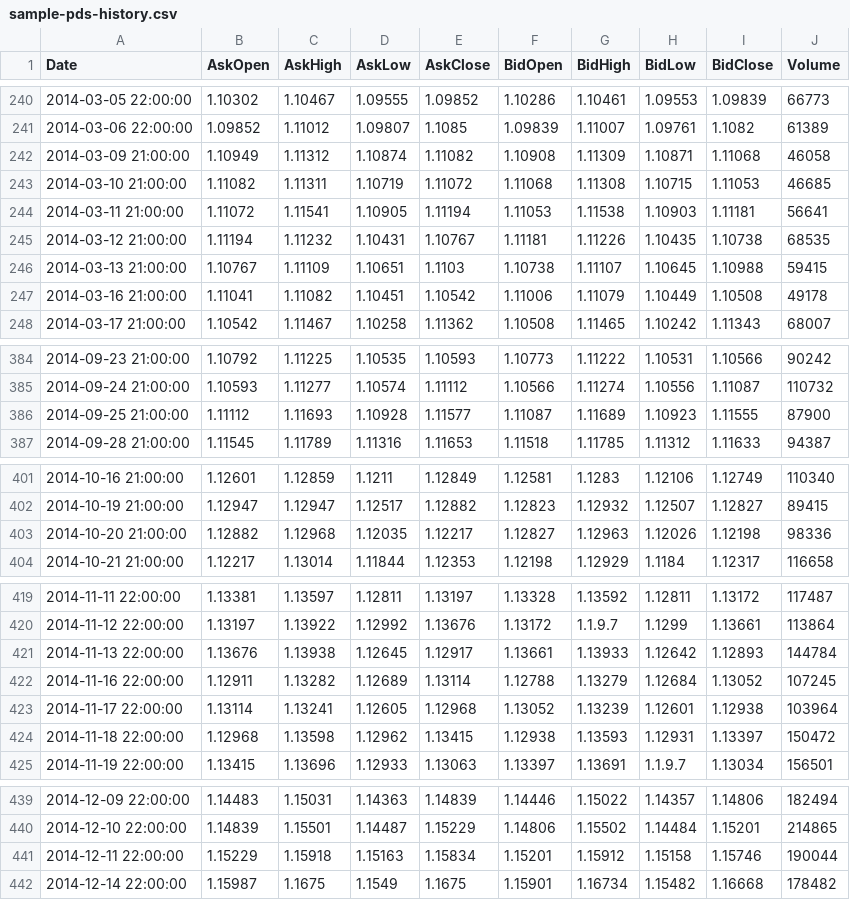
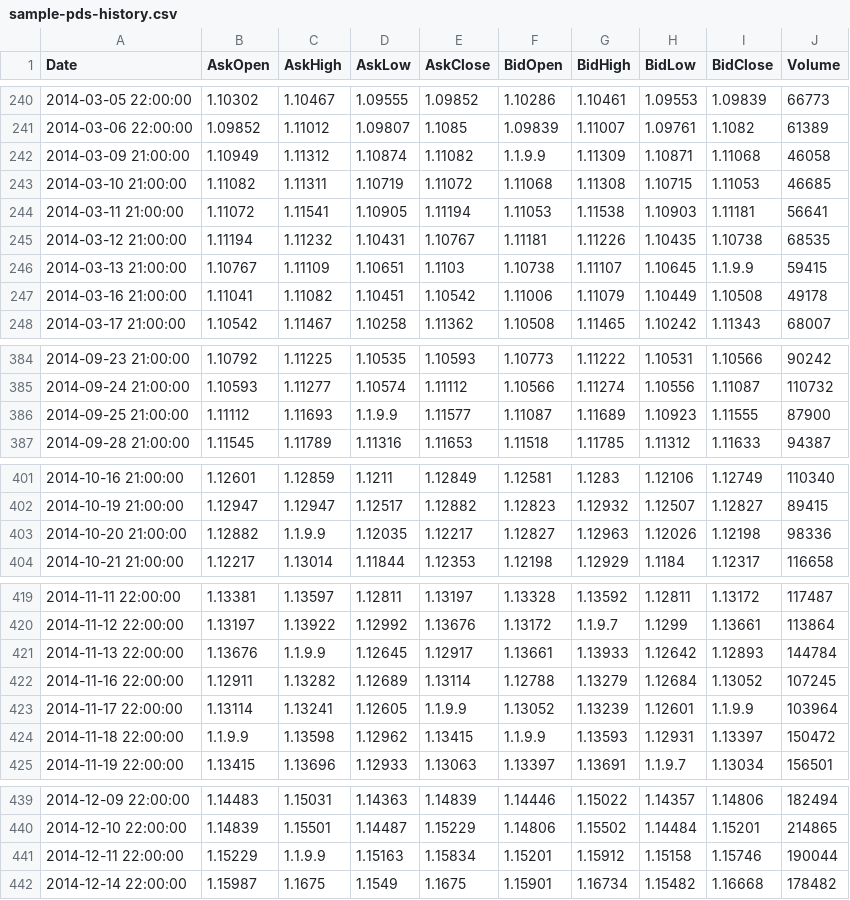
Before and after one commit to jgwill/jgtapy, a CSV file: sample-pds-history.csv, drawn as a sheet; only a part is shown, gaps mark what is left out; the diff covers the shown part only.

```diff
--- a/sample-pds-history.csv
+++ b/sample-pds-history.csv
@@ -241,3 +241,3 @@ Date,AskOpen,AskHigh,AskLow,AskClose,BidOpen,BidHigh,BidLow,BidClose,Volume
 2014-03-06 22:00:00,1.09852,1.11012,1.09807,1.1085,1.09839,1.11007,1.09761,1.1082,61389
-2014-03-09 21:00:00,1.10949,1.11312,1.10874,1.11082,1.10908,1.11309,1.10871,1.11068,46058
+2014-03-09 21:00:00,1.10949,1.11312,1.10874,1.11082,1.1.9.9,1.11309,1.10871,1.11068,46058
 2014-03-10 21:00:00,1.11082,1.11311,1.10719,1.11072,1.11068,1.11308,1.10715,1.11053,46685
@@ -245,3 +245,3 @@ Date,AskOpen,AskHigh,AskLow,AskClose,BidOpen,BidHigh,BidLow,BidClose,Volume
 2014-03-12 21:00:00,1.11194,1.11232,1.10431,1.10767,1.11181,1.11226,1.10435,1.10738,68535
-2014-03-13 21:00:00,1.10767,1.11109,1.10651,1.1103,1.10738,1.11107,1.10645,1.10988,59415
+2014-03-13 21:00:00,1.10767,1.11109,1.10651,1.1103,1.10738,1.11107,1.10645,1.1.9.9,59415
 2014-03-16 21:00:00,1.11041,1.11082,1.10451,1.10542,1.11006,1.11079,1.10449,1.10508,49178
@@ -385,3 +385,3 @@ Date,AskOpen,AskHigh,AskLow,AskClose,BidOpen,BidHigh,BidLow,BidClose,Volume
 2014-09-24 21:00:00,1.10593,1.11277,1.10574,1.11112,1.10566,1.11274,1.10556,1.11087,110732
-2014-09-25 21:00:00,1.11112,1.11693,1.10928,1.11577,1.11087,1.11689,1.10923,1.11555,87900
+2014-09-25 21:00:00,1.11112,1.11693,1.1.9.9,1.11577,1.11087,1.11689,1.10923,1.11555,87900
 2014-09-28 21:00:00,1.11545,1.11789,1.11316,1.11653,1.11518,1.11785,1.11312,1.11633,94387
@@ -402,3 +402,3 @@ Date,AskOpen,AskHigh,AskLow,AskClose,BidOpen,BidHigh,BidLow,BidClose,Volume
 2014-10-19 21:00:00,1.12947,1.12947,1.12517,1.12882,1.12823,1.12932,1.12507,1.12827,89415
-2014-10-20 21:00:00,1.12882,1.12968,1.12035,1.12217,1.12827,1.12963,1.12026,1.12198,98336
+2014-10-20 21:00:00,1.12882,1.1.9.9,1.12035,1.12217,1.12827,1.12963,1.12026,1.12198,98336
 2014-10-21 21:00:00,1.12217,1.13014,1.11844,1.12353,1.12198,1.12929,1.1184,1.12317,116658
@@ -420,6 +420,6 @@ Date,AskOpen,AskHigh,AskLow,AskClose,BidOpen,BidHigh,BidLow,BidClose,Volume
 2014-11-12 22:00:00,1.13197,1.13922,1.12992,1.13676,1.13172,1.1.9.7,1.1299,1.13661,113864
-2014-11-13 22:00:00,1.13676,1.13938,1.12645,1.12917,1.13661,1.13933,1.12642,1.12893,144784
+2014-11-13 22:00:00,1.13676,1.1.9.9,1.12645,1.12917,1.13661,1.13933,1.12642,1.12893,144784
 2014-11-16 22:00:00,1.12911,1.13282,1.12689,1.13114,1.12788,1.13279,1.12684,1.13052,107245
-2014-11-17 22:00:00,1.13114,1.13241,1.12605,1.12968,1.13052,1.13239,1.12601,1.12938,103964
-2014-11-18 22:00:00,1.12968,1.13598,1.12962,1.13415,1.12938,1.13593,1.12931,1.13397,150472
+2014-11-17 22:00:00,1.13114,1.13241,1.12605,1.1.9.9,1.13052,1.13239,1.12601,1.1.9.9,103964
+2014-11-18 22:00:00,1.1.9.9,1.13598,1.12962,1.13415,1.1.9.9,1.13593,1.12931,1.13397,150472
 2014-11-19 22:00:00,1.13415,1.13696,1.12933,1.13063,1.13397,1.13691,1.1.9.7,1.13034,156501
@@ -440,3 +440,3 @@ Date,AskOpen,AskHigh,AskLow,AskClose,BidOpen,BidHigh,BidLow,BidClose,Volume
 2014-12-10 22:00:00,1.14839,1.15501,1.14487,1.15229,1.14806,1.15502,1.14484,1.15201,214865
-2014-12-11 22:00:00,1.15229,1.15918,1.15163,1.15834,1.15201,1.15912,1.15158,1.15746,190044
+2014-12-11 22:00:00,1.15229,1.1.9.9,1.15163,1.15834,1.15201,1.15912,1.15158,1.15746,190044
 2014-12-14 22:00:00,1.15987,1.1675,1.1549,1.1675,1.15901,1.16734,1.15482,1.16668,178482
```
Also changed, not shown: 8 edited cells elsewhere in this file, EURUSD60.csv, 3 other files.
